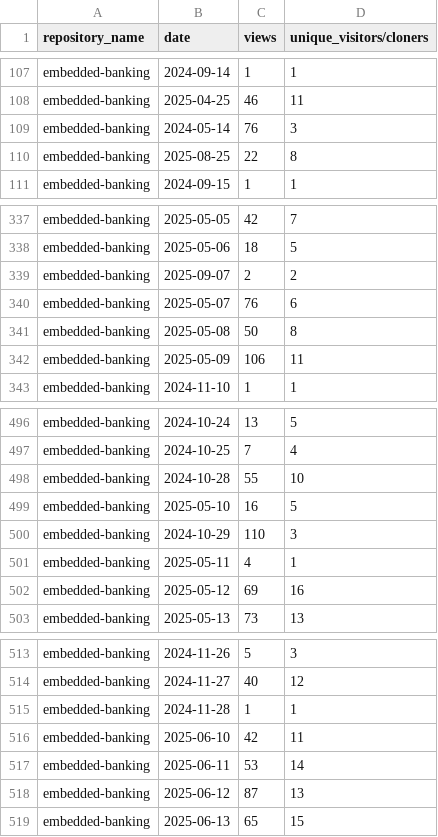
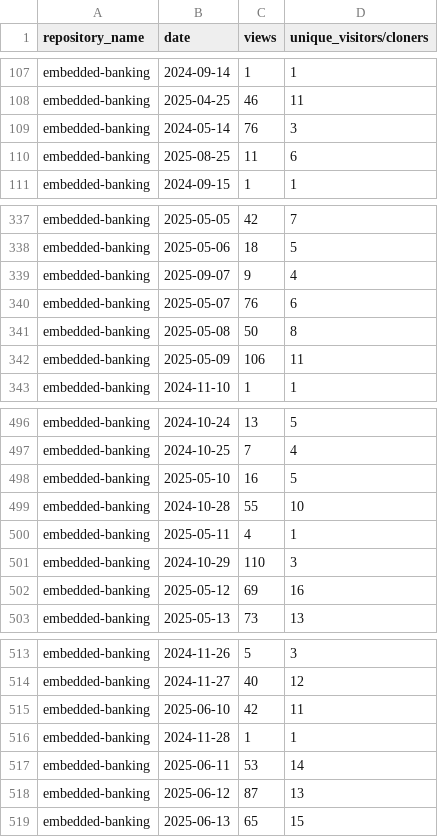
Before and after one commit to jpmorgan-payments/embedded-finance, a CSV file: metrics/traffic-stats.csv, drawn as a sheet; only a part is shown, gaps mark what is left out; the diff covers the shown part only.

```diff
--- a/metrics/traffic-stats.csv
+++ b/metrics/traffic-stats.csv
@@ -109,3 +109,3 @@ embedded-banking,2025-04-25,46,11
 embedded-banking,2024-05-14,76,3
-embedded-banking,2025-08-25,22,8
+embedded-banking,2025-08-25,11,6
 embedded-banking,2024-09-15,1,1
@@ -338,3 +338,3 @@ embedded-banking,2025-05-05,42,7
 embedded-banking,2025-05-06,18,5
-embedded-banking,2025-09-07,2,2
+embedded-banking,2025-09-07,9,4
 embedded-banking,2025-05-07,76,6
@@ -497,6 +497,6 @@ embedded-banking,2024-10-24,13,5
 embedded-banking,2024-10-25,7,4
+embedded-banking,2025-05-10,16,5
 embedded-banking,2024-10-28,55,10
-embedded-banking,2025-05-10,16,5
+embedded-banking,2025-05-11,4,1
 embedded-banking,2024-10-29,110,3
-embedded-banking,2025-05-11,4,1
 embedded-banking,2025-05-12,69,16
@@ -514,4 +514,4 @@ embedded-banking,2024-11-26,5,3
 embedded-banking,2024-11-27,40,12
+embedded-banking,2025-06-10,42,11
 embedded-banking,2024-11-28,1,1
-embedded-banking,2025-06-10,42,11
 embedded-banking,2025-06-11,53,14
```
Also changed, not shown: 72 moved rows elsewhere in this file, metrics/clone-stats-sorted.csv, metrics/clone-stats.csv, 1 other file.
